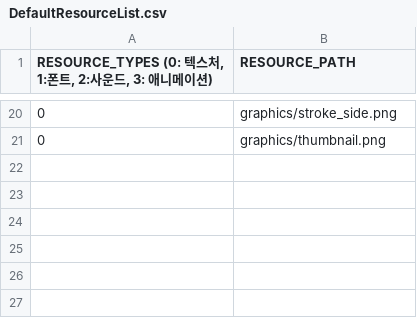
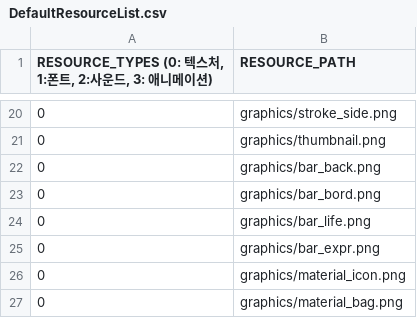
Before and after one commit to jack376/firstgame_project, a CSV file: FirstGame-bin/scripts/DefaultResourceList.csv, drawn as a sheet; only a part is shown, gaps mark what is left out; the diff names each change by its address in the sheet, - before the commit and + after, or states it on an @@ line.

```diff
--- a/FirstGame-bin/scripts/DefaultResourceList.csv
+++ b/FirstGame-bin/scripts/DefaultResourceList.csv
+row 22: 0 | graphics/bar_back.png
+row 23: 0 | graphics/bar_bord.png
+row 24: 0 | graphics/bar_life.png
+row 25: 0 | graphics/bar_expr.png
+row 26: 0 | graphics/material_icon.png
+row 27: 0 | graphics/material_bag.png
```
Also changed, not shown: FirstGame-bin/scripts/SceneGameResourceList.csv, 40 other files.
